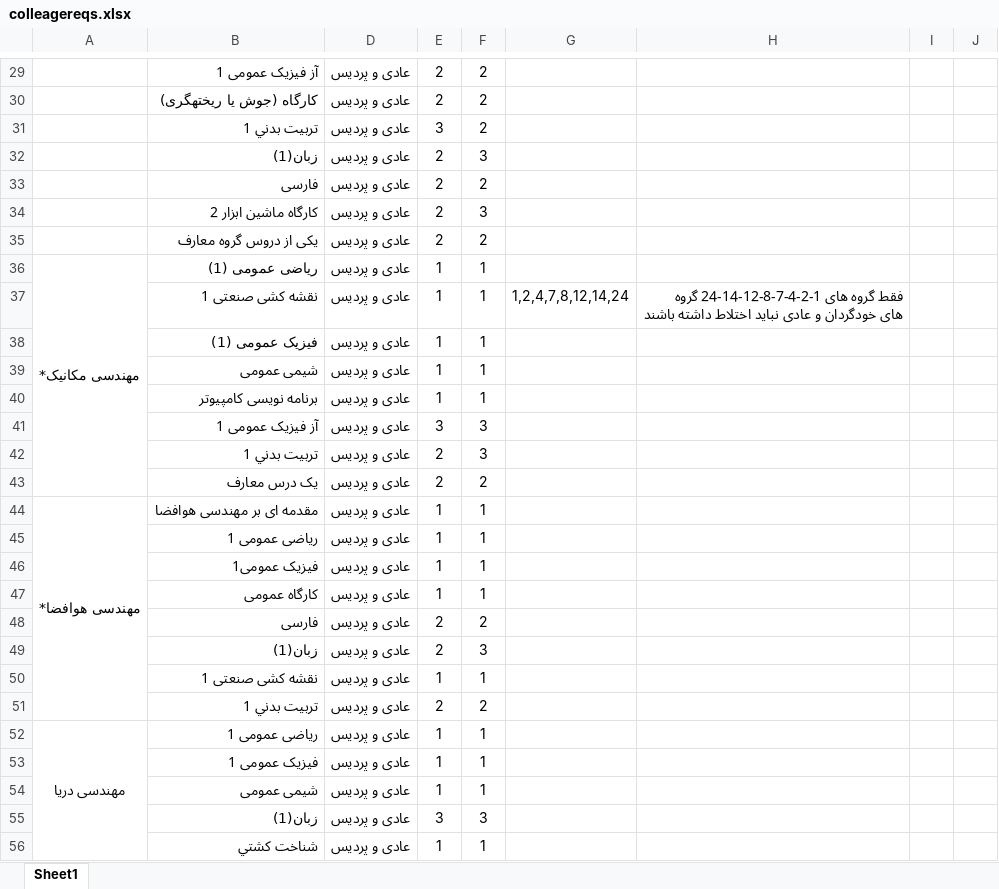
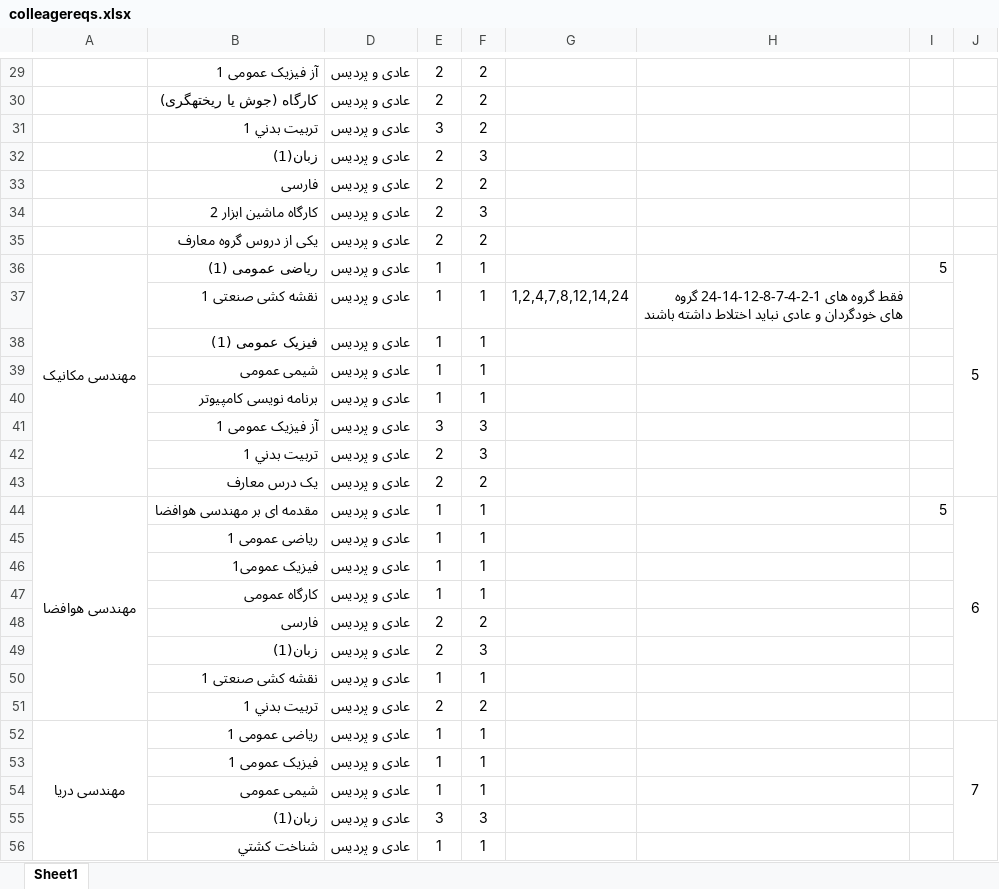
Before and after one commit to aminabvaal/automata-newentries, an Excel workbook: conf/colleagereqs.xlsx, sheet Sheet1, drawn as a sheet; only a part is shown, gaps mark what is left out; values as stored, in another font and other column widths than the file's, no borders; the diff covers the shown part only; the diff names each change by its address in the sheet, - before the commit and + after, or states it on an @@ line.

```diff
--- a/conf/colleagereqs.xlsx (sheet Sheet1)
+++ b/conf/colleagereqs.xlsx (sheet Sheet1)
-A36: مهندسی مکانیک*
+A36: مهندسی مکانیک
-I36: (empty)
+I36: 5
-J36: (empty)
+J36: 5
+J36:J43 merged
-A44: مهندسی هوافضا*
+A44: مهندسی هوافضا
-I44: (empty)
+I44: 5
-J44: (empty)
+J44: 6
+J44:J51 merged
-J52: (empty)
+J52: 7
+J52:J60 merged
```
Also changed, not shown: 8 added rows, 31 edited cells and merged cells elsewhere in this sheet, hidden cells, 5 other files.
